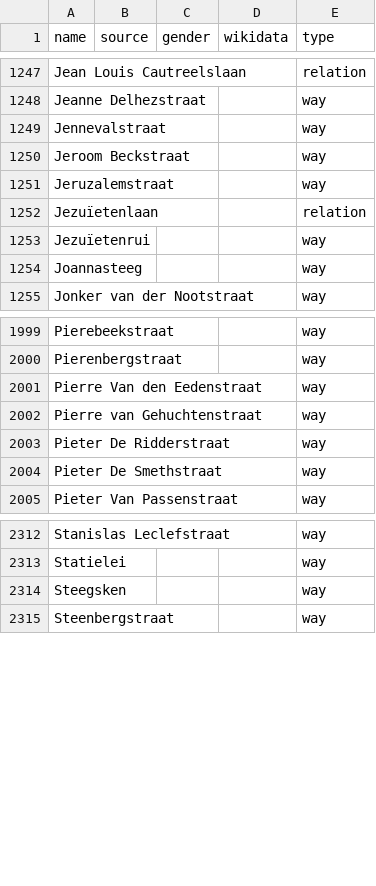
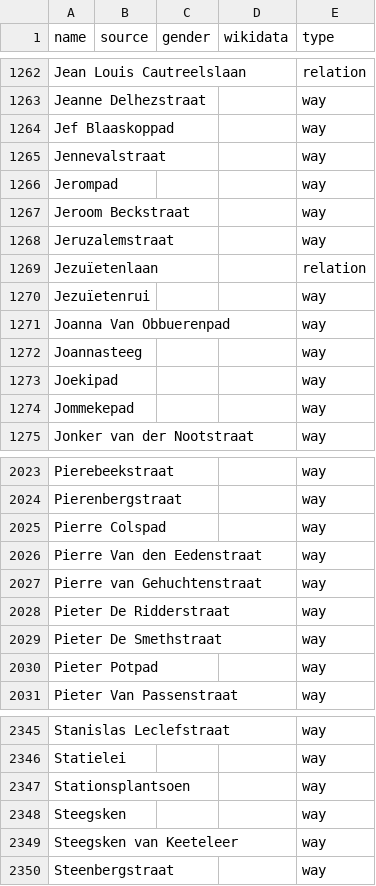
Before and after one commit to EqualStreetNames/equalstreetnames-antwerpen, a CSV file: data/other.csv, drawn as a sheet; only a part is shown, gaps mark what is left out; the diff covers the shown part only; the diff names each change by its address in the sheet, - before the commit and + after, or states it on an @@ line.

```diff
--- a/data/other.csv
+++ b/data/other.csv
+row 1264: Jef Blaaskoppad |  |  |  | way
+row 1266: Jerompad |  |  |  | way
+row 1271: Joanna Van Obbuerenpad |  |  |  | way
+row 1273: Joekipad |  |  |  | way
+row 1274: Jommekepad |  |  |  | way
+row 2025: Pierre Colspad |  |  |  | way
+row 2030: Pieter Potpad |  |  |  | way
+row 2347: Stationsplantsoen |  |  |  | way
+row 2349: Steegsken van Keeteleer |  |  |  | way
```
Also changed, not shown: 41 added rows, 6 removed rows and 1 edited cell elsewhere in this file, data/gender.csv, 4 other files.
